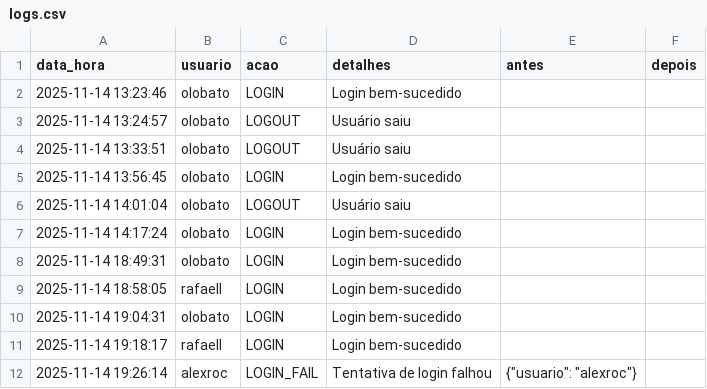
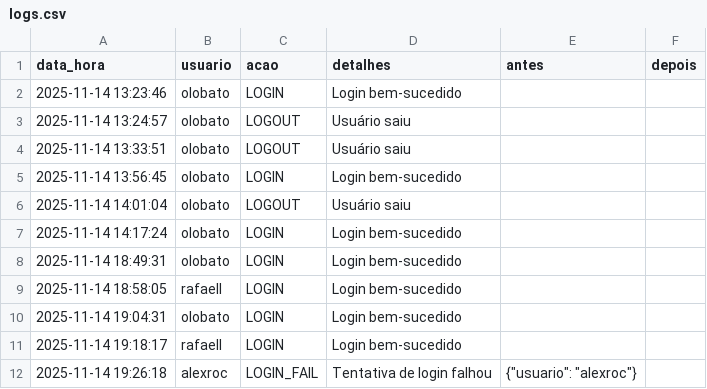
Before and after one commit to otavilobato/pecas1, a CSV file: logs.csv, drawn as a sheet.

Commit message:
Atualização automática logs (14/11/2025 19:26)

```diff
--- a/logs.csv
+++ b/logs.csv
@@ -11,2 +11,2 @@ data_hora,usuario,acao,detalhes,antes,depois
 2025-11-14 19:18:17,rafaell,LOGIN,Login bem-sucedido,,
-2025-11-14 19:26:14,alexroc,LOGIN_FAIL,Tentativa de login falhou,"{""usuario"": ""alexroc""}",
+2025-11-14 19:26:18,alexroc,LOGIN_FAIL,Tentativa de login falhou,"{""usuario"": ""alexroc""}",
```
